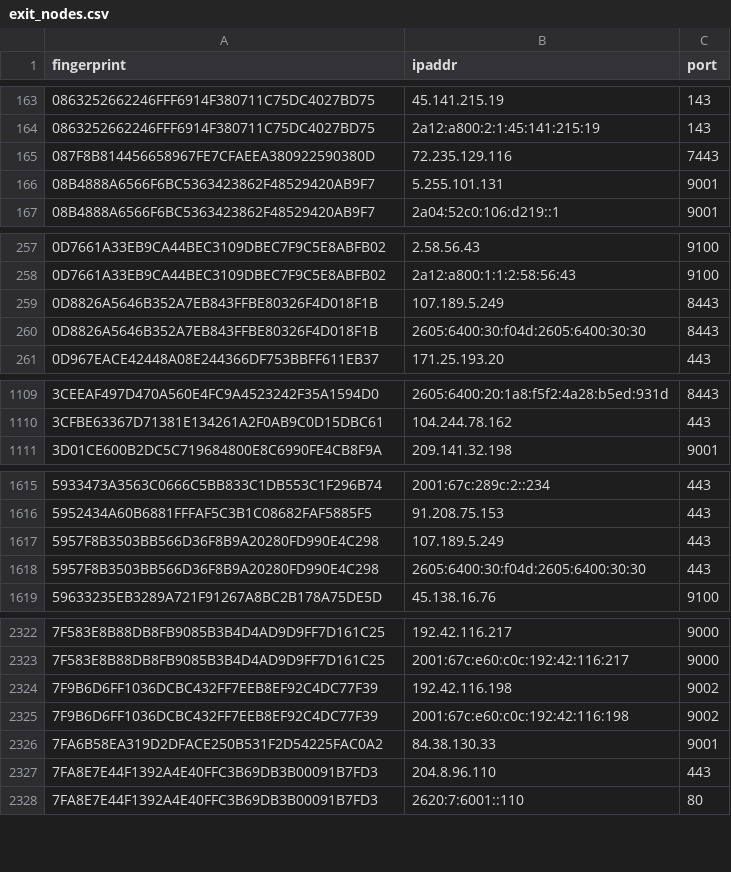
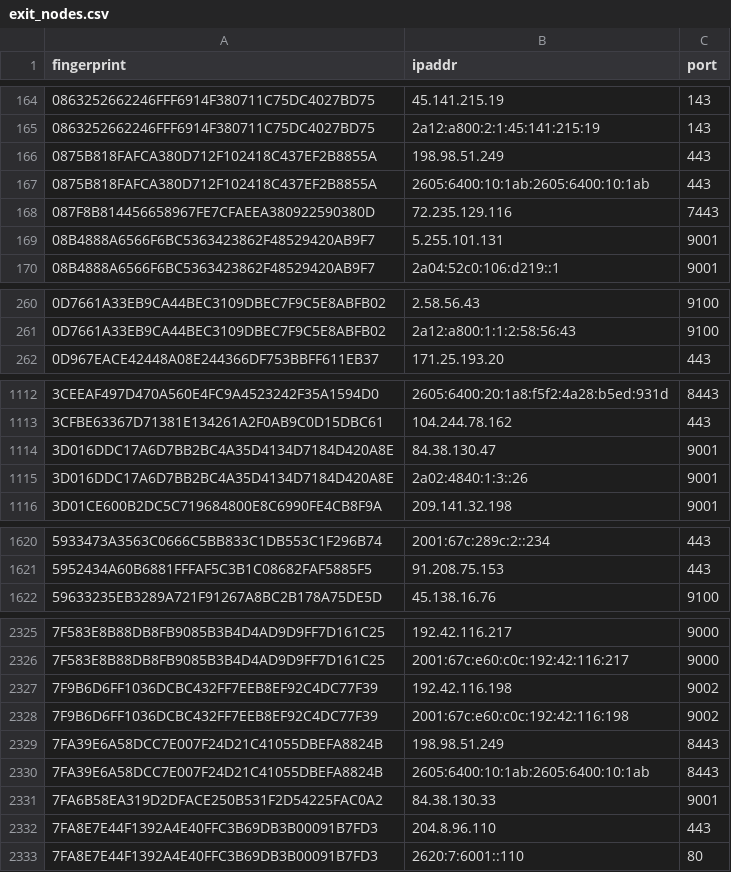
Before and after one commit to 0xPratikPatil/peel-the-net, a CSV file: dataset/exit_nodes.csv, drawn as a sheet; only a part is shown, gaps mark what is left out; the diff covers the shown part only.

```diff
--- a/dataset/exit_nodes.csv
+++ b/dataset/exit_nodes.csv
@@ -164,2 +165,4 @@ fingerprint,ipaddr,port
 0863252662246FFF6914F380711C75DC4027BD75,2a12:a800:2:1:45:141:215:19,143
+0875B818FAFCA380D712F102418C437EF2B8855A,198.98.51.249,443
+0875B818FAFCA380D712F102418C437EF2B8855A,2605:6400:10:1ab:2605:6400:10:1ab,443
 087F8B814456658967FE7CFAEEA380922590380D,72.235.129.116,7443
@@ -258,4 +261,2 @@ fingerprint,ipaddr,port
 0D7661A33EB9CA44BEC3109DBEC7F9C5E8ABFB02,2a12:a800:1:1:2:58:56:43,9100
-0D8826A5646B352A7EB843FFBE80326F4D018F1B,107.189.5.249,8443
-0D8826A5646B352A7EB843FFBE80326F4D018F1B,2605:6400:30:f04d:2605:6400:30:30,8443
 0D967EACE42448A08E244366DF753BBFF611EB37,171.25.193.20,443
@@ -1110,2 +1113,4 @@ fingerprint,ipaddr,port
 3CFBE63367D71381E134261A2F0AB9C0D15DBC61,104.244.78.162,443
+3D016DDC17A6D7BB2BC4A35D4134D7184D420A8E,84.38.130.47,9001
+3D016DDC17A6D7BB2BC4A35D4134D7184D420A8E,2a02:4840:1:3::26,9001
 3D01CE600B2DC5C719684800E8C6990FE4CB8F9A,209.141.32.198,9001
@@ -1616,4 +1621,2 @@ fingerprint,ipaddr,port
 5952434A60B6881FFFAF5C3B1C08682FAF5885F5,91.208.75.153,443
-5957F8B3503BB566D36F8B9A20280FD990E4C298,107.189.5.249,443
-5957F8B3503BB566D36F8B9A20280FD990E4C298,2605:6400:30:f04d:2605:6400:30:30,443
 59633235EB3289A721F91267A8BC2B178A75DE5D,45.138.16.76,9100
@@ -2325,2 +2328,4 @@ fingerprint,ipaddr,port
 7F9B6D6FF1036DCBC432FF7EEB8EF92C4DC77F39,2001:67c:e60:c0c:192:42:116:198,9002
+7FA39E6A58DCC7E007F24D21C41055DBEFA8824B,198.98.51.249,8443
+7FA39E6A58DCC7E007F24D21C41055DBEFA8824B,2605:6400:10:1ab:2605:6400:10:1ab,8443
 7FA6B58EA319D2DFACE250B531F2D54225FAC0A2,84.38.130.33,9001
```
Also changed, not shown: 10 added rows and 3 removed rows elsewhere in this file, dataset/all_nodes.csv, dataset/guard_nodes.csv, 3 other files.
